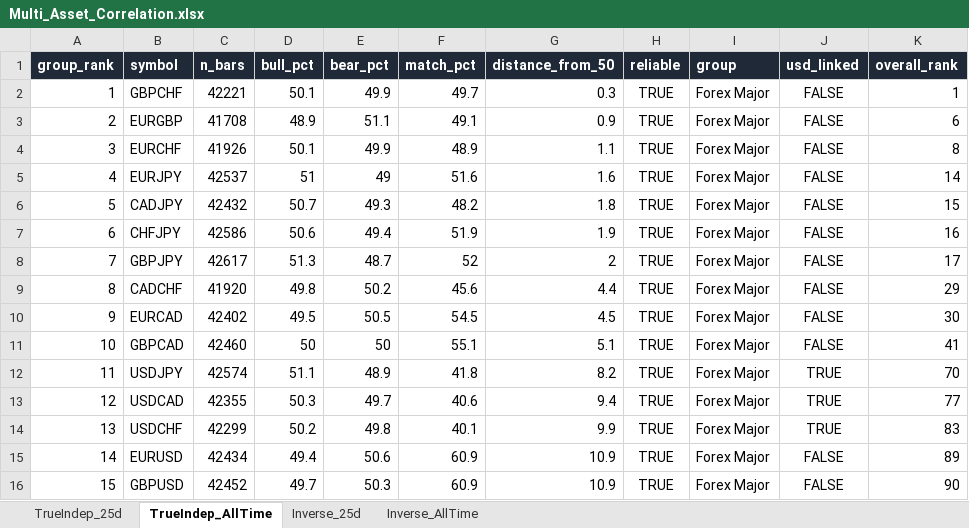
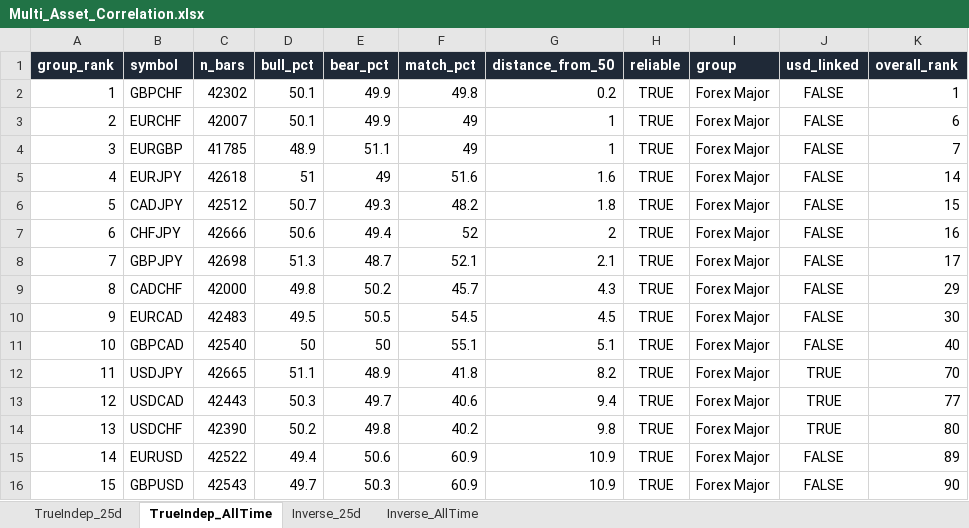
Before and after one commit to Jamesssurfer/Multi_Assets_Correlation, an Excel workbook: output/Multi_Asset_Correlation.xlsx, sheet TrueIndep_AllTime, drawn as a sheet; only a part is shown; values as stored, in another font and other column widths than the file's, no borders; removed rows and columns are numbered as before the commit, all else as after; the diff covers the shown part only; the diff names each change by its address in the sheet, - before the commit and + after, or states it on an @@ line.

```diff
--- a/output/Multi_Asset_Correlation.xlsx (sheet TrueIndep_AllTime)
+++ b/output/Multi_Asset_Correlation.xlsx (sheet TrueIndep_AllTime)
-C2 (n_bars): 42221
+C2 (n_bars): 42302
-F2 (match_pct): 49.7
+F2 (match_pct): 49.8
-G2 (distance_from_50): 0.3
+G2 (distance_from_50): 0.2
-row 3: 2 | EURGBP | 41708 | 48.9 | 51.1 | 49.1 | 0.9 | TRUE | Forex Major | FALSE | 6
-A3 (group_rank): 3
+A3 (group_rank): 2
-C3 (n_bars): 41926
+C3 (n_bars): 42007
-F3 (match_pct): 48.9
+F3 (match_pct): 49
-G3 (distance_from_50): 1.1
+G3 (distance_from_50): 1
-K3 (overall_rank): 8
+K3 (overall_rank): 6
+row 4: 3 | EURGBP | 41785 | 48.9 | 51.1 | 49 | 1 | TRUE | Forex Major | FALSE | 7
-C5 (n_bars): 42537
+C5 (n_bars): 42618
-C6 (n_bars): 42432
+C6 (n_bars): 42512
-C7 (n_bars): 42586
+C7 (n_bars): 42666
-F7 (match_pct): 51.9
+F7 (match_pct): 52
-G7 (distance_from_50): 1.9
+G7 (distance_from_50): 2
-C8 (n_bars): 42617
+C8 (n_bars): 42698
-F8 (match_pct): 52
+F8 (match_pct): 52.1
-G8 (distance_from_50): 2
+G8 (distance_from_50): 2.1
-C9 (n_bars): 41920
+C9 (n_bars): 42000
-F9 (match_pct): 45.6
+F9 (match_pct): 45.7
-G9 (distance_from_50): 4.4
+G9 (distance_from_50): 4.3
-C10 (n_bars): 42402
+C10 (n_bars): 42483
-C11 (n_bars): 42460
+C11 (n_bars): 42540
-K11 (overall_rank): 41
+K11 (overall_rank): 40
-C12 (n_bars): 42574
+C12 (n_bars): 42665
-C13 (n_bars): 42355
+C13 (n_bars): 42443
-C14 (n_bars): 42299
+C14 (n_bars): 42390
-F14 (match_pct): 40.1
+F14 (match_pct): 40.2
-G14 (distance_from_50): 9.9
+G14 (distance_from_50): 9.8
-K14 (overall_rank): 83
+K14 (overall_rank): 80
-C15 (n_bars): 42434
+C15 (n_bars): 42522
-C16 (n_bars): 42452
+C16 (n_bars): 42543
```
Also changed, not shown: 4 added rows, 4 removed rows and 174 edited cells elsewhere in this sheet, sheet TrueIndep_25d, sheet Inverse_25d, sheet Inverse_AllTime.
